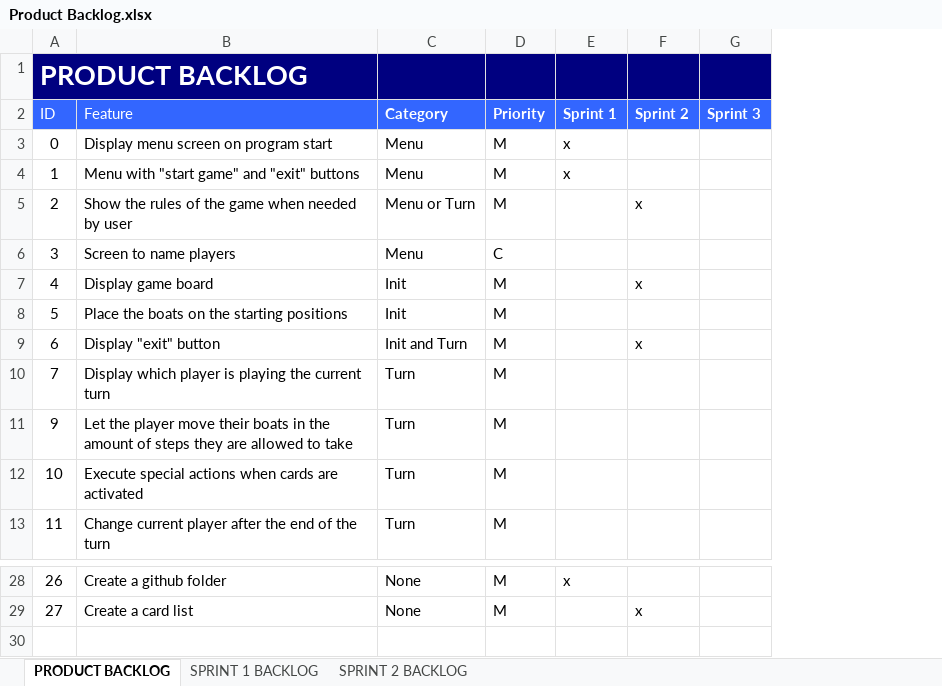
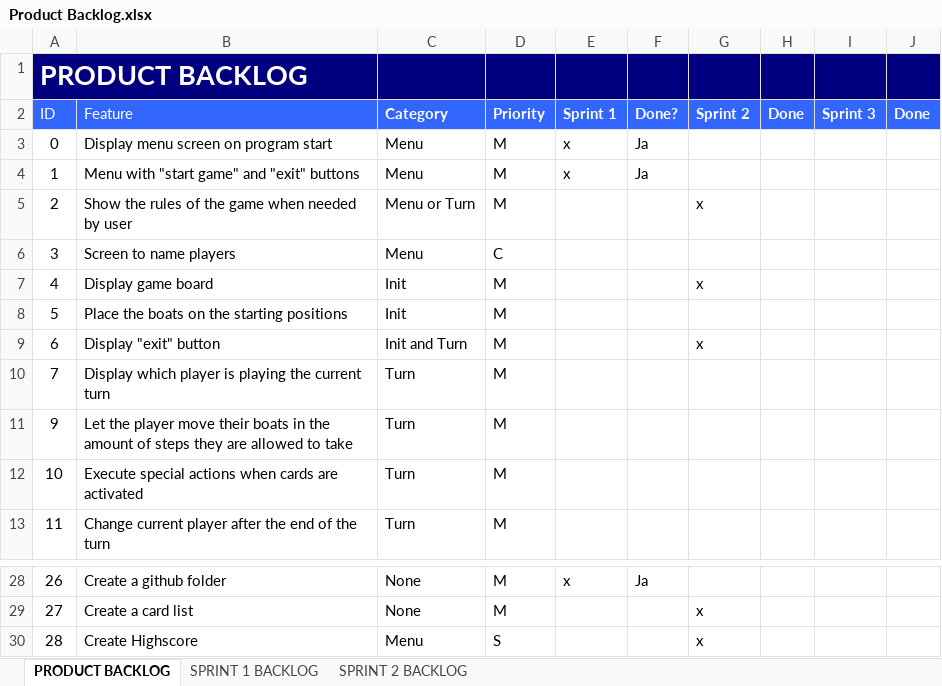
Before and after one commit to JoZonneveld/Project2-09-00-Present, an Excel workbook: Documentatie/Product Backlog.xlsx, sheet PRODUCT BACKLOG, drawn as a sheet; only a part is shown, gaps mark what is left out; values as stored, in another font and other column widths than the file's, no borders; the diff names each change by its address in the sheet, - before the commit and + after, or states it on an @@ line.

Commit message:
backlog

```diff
--- a/Documentatie/Product Backlog.xlsx (sheet PRODUCT BACKLOG)
+++ b/Documentatie/Product Backlog.xlsx (sheet PRODUCT BACKLOG)
+column F (Done?), rows 3-4: Ja | Ja; row 28: Ja
+column H (Done), empty
+column J (Done), empty
+row 30: 28 | Create Highscore | Menu | S |  |  | x
```
Also changed, not shown: sheet SPRINT 2 BACKLOG.
